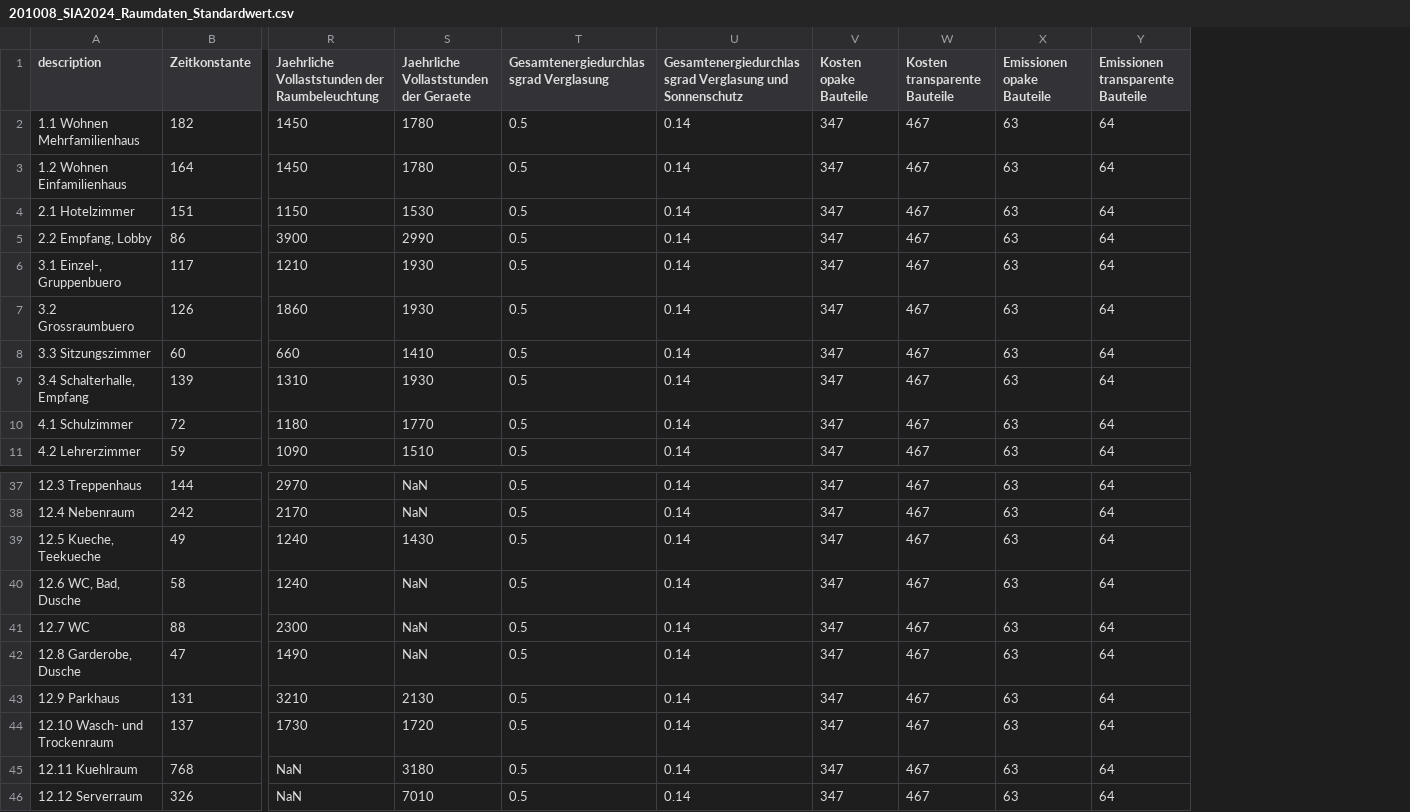
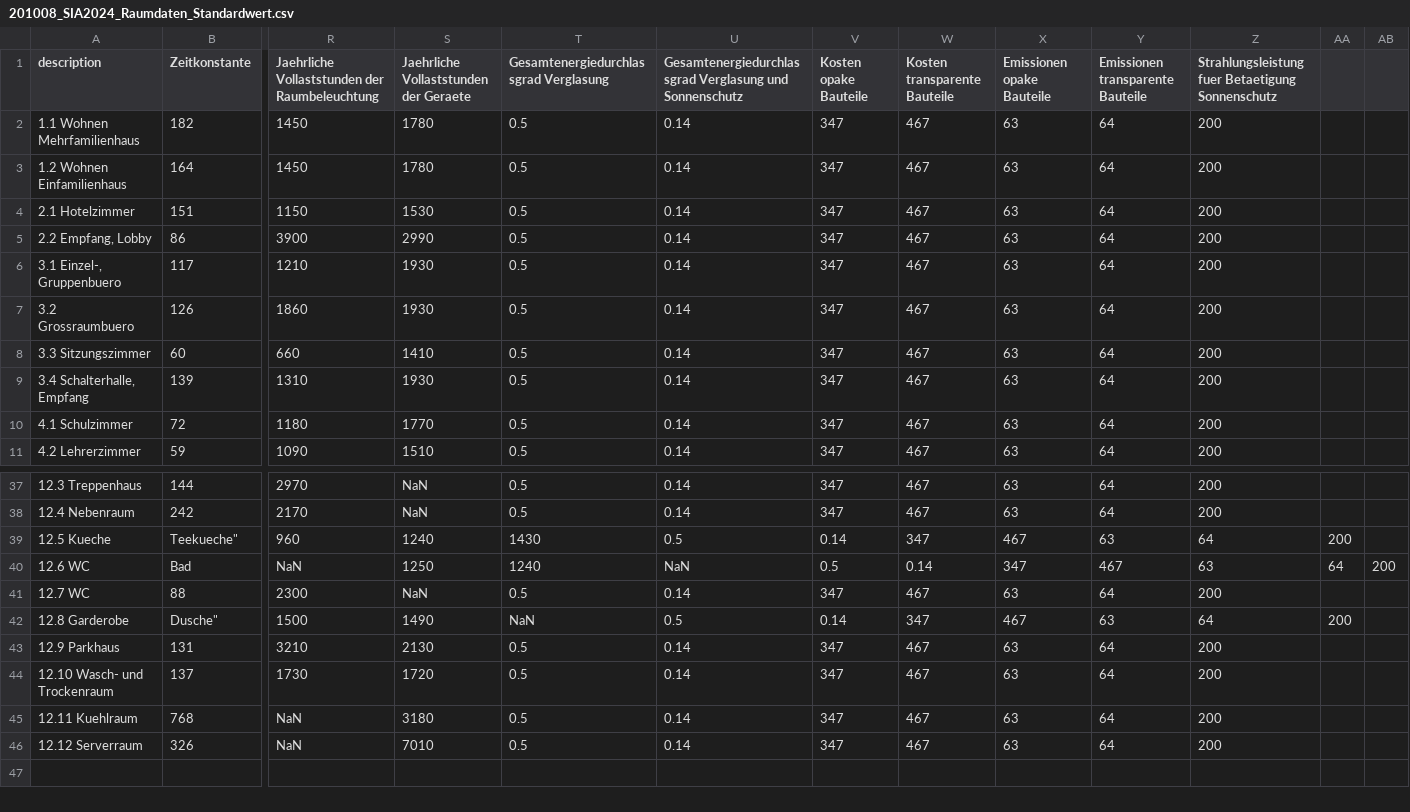
Before and after one commit to architecture-building-systems/hive, a CSV file: src/Hive.IO/Hive.IO/Resources/201008_SIA2024_Raumdaten_Standardwert.csv, drawn as a sheet; only a part is shown, gaps mark what is left out; removed rows and columns are numbered as before the commit, all else as after; rows hold the shown columns only; the diff names each change by its address in the sheet, - before the commit and + after, or states it on an @@ line.

```diff
--- a/src/Hive.IO/Hive.IO/Resources/201008_SIA2024_Raumdaten_Standardwert.csv
+++ b/src/Hive.IO/Hive.IO/Resources/201008_SIA2024_Raumdaten_Standardwert.csv
+column Z, rows 1-11: Strahlungsleistung fuer Betaetigung Sonnenschutz | 200 | 200 | 200 | 200 | 200 | 200 | 200 | 200 | 200 | 200; rows 37-38: 200 | 200; row 41: 200; rows 43-46: all 200
+column AA, empty
+column AB, empty
-row 39: 12.5 Kueche, Teekueche | 49 | 1240 | 1430 | 0.5 | 0.14 | 347 | 467 | 63 | 64
-row 40: 12.6 WC, Bad, Dusche | 58 | 1240 | NaN | 0.5 | 0.14 | 347 | 467 | 63 | 64
+row 39: 12.5 Kueche | Teekueche" | 960 | 1240 | 1430 | 0.5 | 0.14 | 347 | 467 | 63 | 64 | 200
+row 40: 12.6 WC | Bad | NaN | 1250 | 1240 | NaN | 0.5 | 0.14 | 347 | 467 | 63 | 64 | 200
-row 42: 12.8 Garderobe, Dusche | 47 | 1490 | NaN | 0.5 | 0.14 | 347 | 467 | 63 | 64
+row 42: 12.8 Garderobe | Dusche" | 1500 | 1490 | NaN | 0.5 | 0.14 | 347 | 467 | 63 | 64 | 200
```
Also changed, not shown: src/Hive.IO/Hive.IO/Resources/201008_SIA2024_Raumdaten_Bestand.csv, src/Hive.IO/Hive.IO/Resources/201008_SIA2024_Raumdaten_Zielwert.csv, 8 other files.
